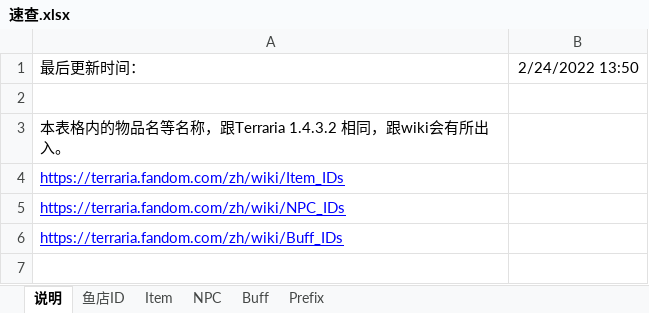
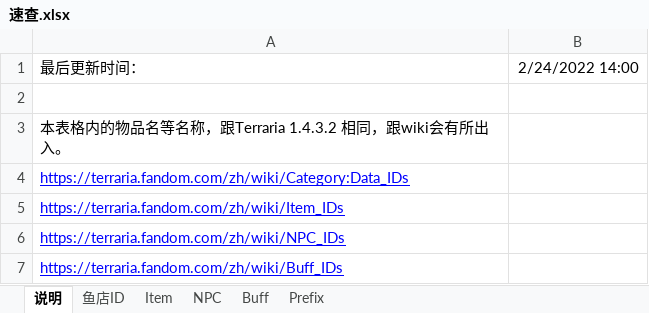
Before and after one commit to hufang360/TShockFishShop, an Excel workbook: reference/速查.xlsx, sheet 说明, drawn as a sheet; values as stored, in another font and other column widths than the file's, no borders; the diff names each change by its address in the sheet, - before the commit and + after, or states it on an @@ line.

```diff
--- a/reference/速查.xlsx (sheet 说明)
+++ b/reference/速查.xlsx (sheet 说明)
-B1: 2/24/2022 13:50
+B1: 2/24/2022 14:00
+row 4: https://terraria.fandom.com/zh/wiki/Category:Data_IDs
```
Also changed, not shown: 4 other files.
